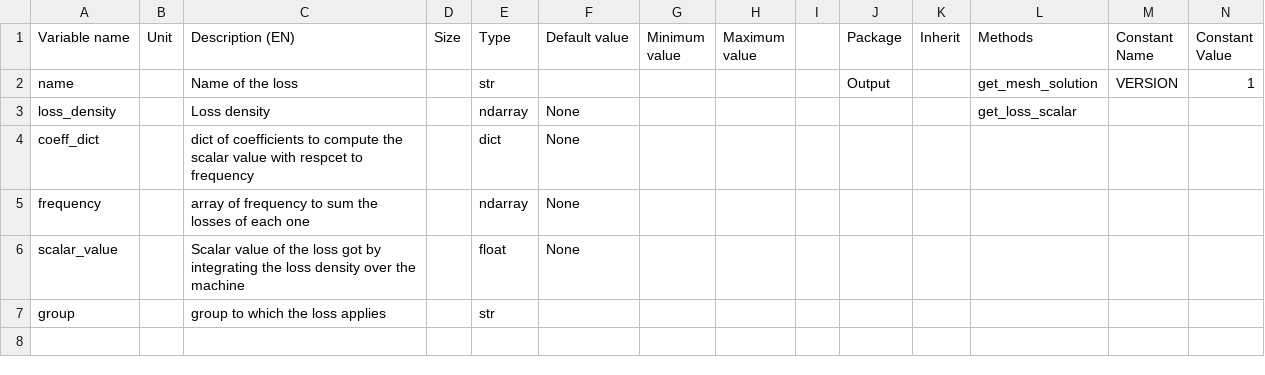
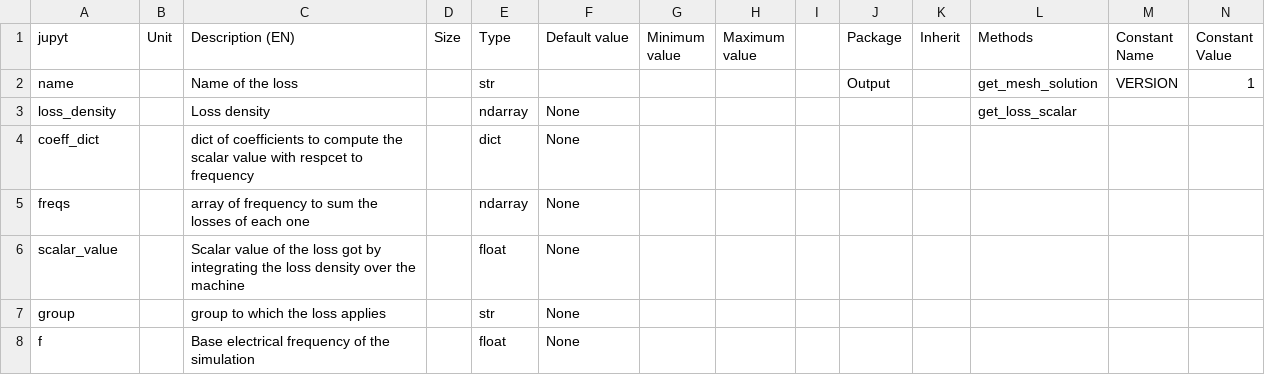
Before and after one commit to Eomys/pyleecan, a CSV file: pyleecan/Generator/ClassesRef/Output/OutLossModel.csv, drawn as a sheet; only a part is shown; rows hold the shown columns only; the diff names each change by its address in the sheet, - before the commit and + after, or states it on an @@ line.

Commit message:
Improve OutLossModel

```diff
--- a/pyleecan/Generator/ClassesRef/Output/OutLossModel.csv
+++ b/pyleecan/Generator/ClassesRef/Output/OutLossModel.csv
-A1: Variable name
+A1: jupyt
-A5 (jupyt): frequency
+A5 (jupyt): freqs
-F7 (Default value): (empty)
+F7 (Default value): None
+row 8: f |  | Base electrical frequency of the simulation |  | float | None
```
Also changed, not shown: 6 other files.
